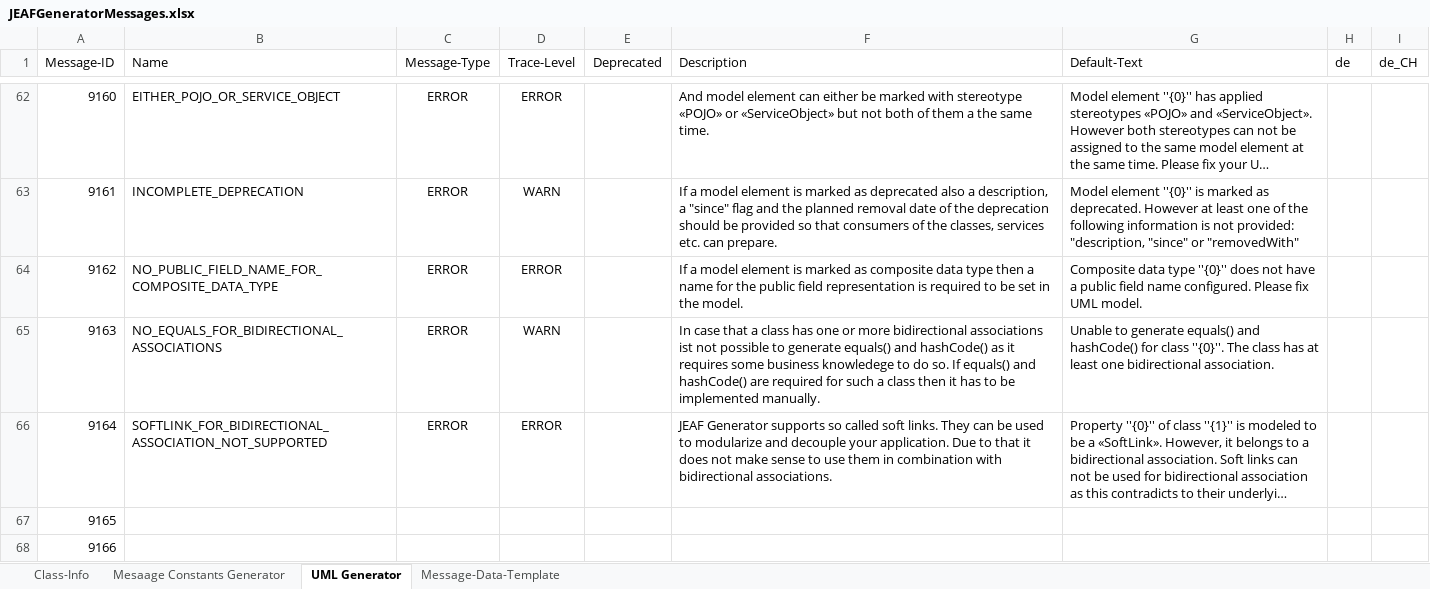
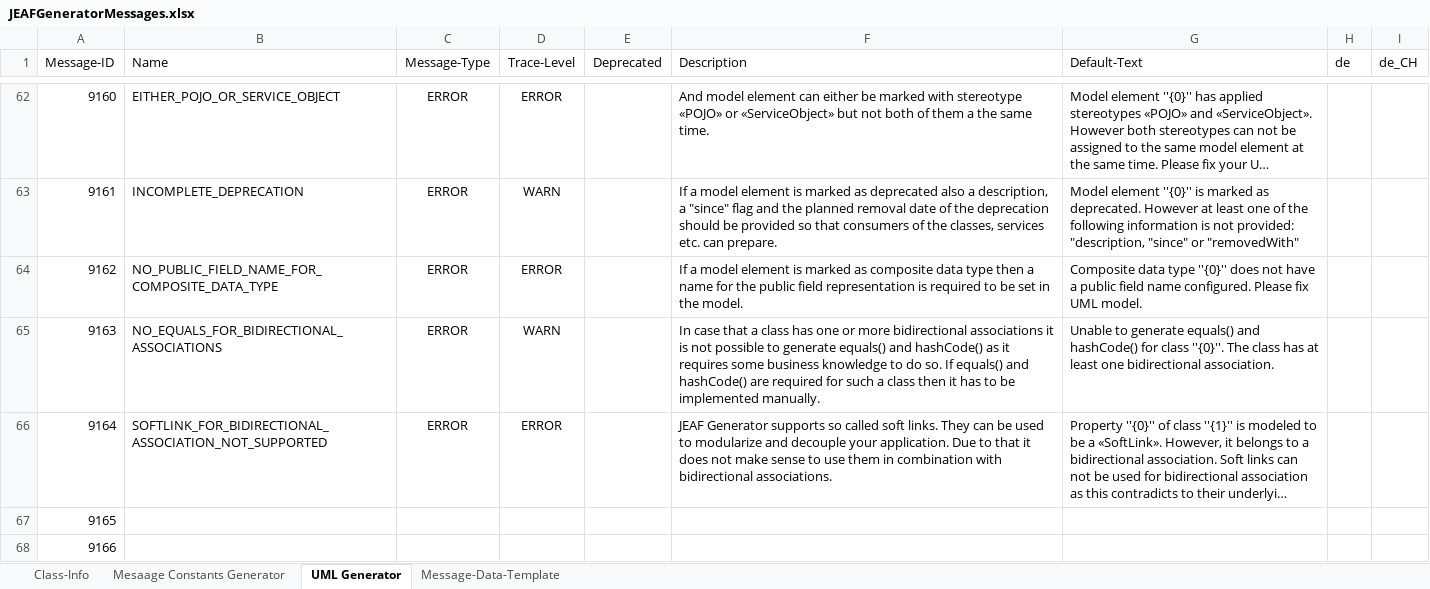
Before and after one commit to anaptecs/jeaf-generator-messages, an Excel workbook: jeaf-generator-messages/src/main/resources/JEAFGeneratorMessages.xlsx, sheet UML Generator, drawn as a sheet; only a part is shown, gaps mark what is left out; long unchanged cells end in …; values as stored, in another font and other column widths than the file's, no borders; table styles not drawn; the diff names each change by its address in the sheet, - before the commit and + after, or states it on an @@ line.

Commit message:
Fixed spelling bugs in new messages

```diff
--- a/jeaf-generator-messages/src/main/resources/JEAFGeneratorMessages.xlsx (sheet UML Generator)
+++ b/jeaf-generator-messages/src/main/resources/JEAFGeneratorMessages.xlsx (sheet UML Generator)
-F65 (Description): …bidirectional associations ist not possible to generate equals() and hashCode() as it requires some business knowledege to do…
+F65 (Description): …bidirectional associations it is not possible to generate equals() and hashCode() as it requires some business knowledge to do…
```
Also changed, not shown: 2 other files.
